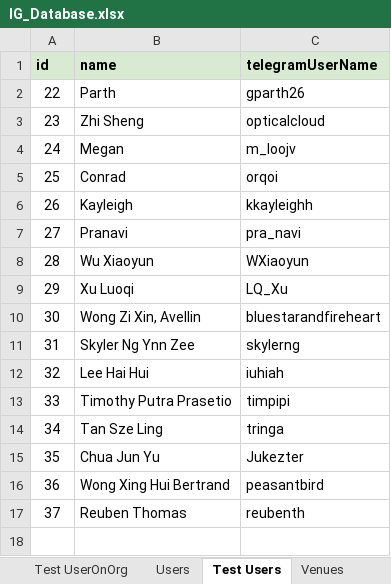
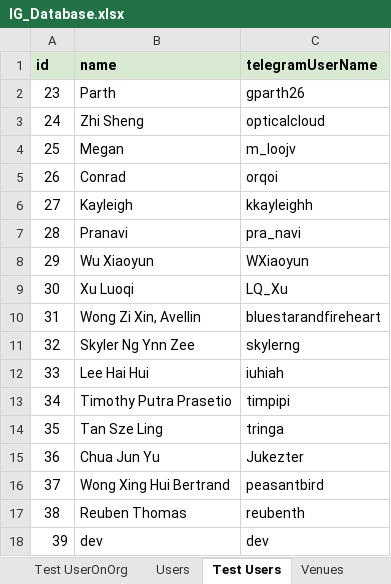
Before and after one commit to usdevs/uscwebsite-hackathon-backend, an Excel workbook: IG_Database.xlsx, sheet Test Users, drawn as a sheet; values as stored, in another font and other column widths than the file's, no borders; the diff names each change by its address in the sheet, - before the commit and + after, or states it on an @@ line.

Commit message:
feat: add member and dev users to excel

```diff
--- a/IG_Database.xlsx (sheet Test Users)
+++ b/IG_Database.xlsx (sheet Test Users)
@@ column A (id) renumbered between rows 2 and 17 @@
+row 18: 39 | dev | dev
```
Also changed, not shown: sheet Test UserOnOrg, sheet Users.
